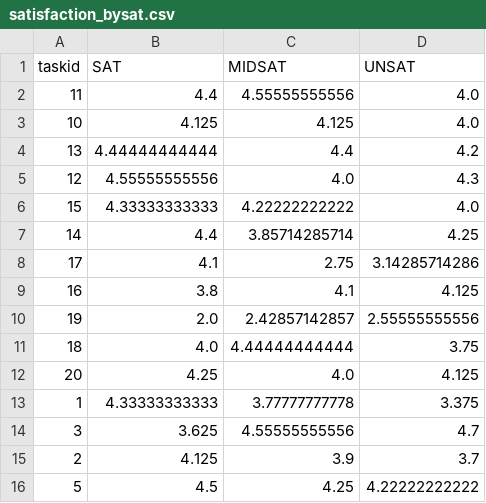
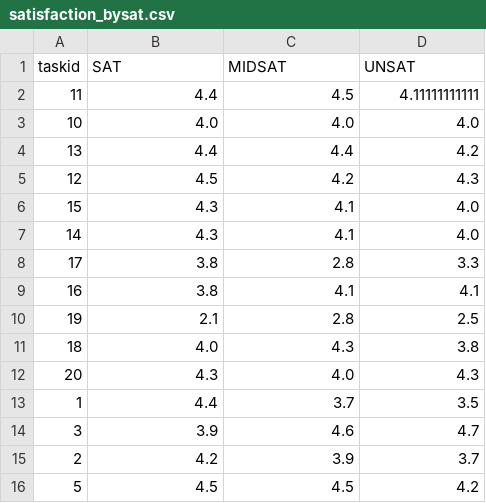
Before and after one commit to luochengleo/timesearch, a CSV file: insight/data/satisfaction_raw/satisfaction_bysat.csv, drawn as a sheet; only a part is shown; the diff covers the shown part only.

```diff
--- a/insight/data/satisfaction_raw/satisfaction_bysat.csv
+++ b/insight/data/satisfaction_raw/satisfaction_bysat.csv
@@ -1,16 +1,16 @@
 taskid,SAT,MIDSAT,UNSAT
-11,4.4,4.55555555556,4.0
-10,4.125,4.125,4.0
-13,4.44444444444,4.4,4.2
-12,4.55555555556,4.0,4.3
-15,4.33333333333,4.22222222222,4.0
-14,4.4,3.85714285714,4.25
-17,4.1,2.75,3.14285714286
-16,3.8,4.1,4.125
-19,2.0,2.42857142857,2.55555555556
-18,4.0,4.44444444444,3.75
-20,4.25,4.0,4.125
-1,4.33333333333,3.77777777778,3.375
-3,3.625,4.55555555556,4.7
-2,4.125,3.9,3.7
-5,4.5,4.25,4.22222222222
+11,4.4,4.5,4.11111111111
+10,4.0,4.0,4.0
+13,4.4,4.4,4.2
+12,4.5,4.2,4.3
+15,4.3,4.1,4.0
+14,4.3,4.1,4.0
+17,3.8,2.8,3.3
+16,3.8,4.1,4.1
+19,2.1,2.8,2.5
+18,4.0,4.3,3.8
+20,4.3,4.0,4.3
+1,4.4,3.7,3.5
+3,3.9,4.6,4.7
+2,4.2,3.9,3.7
+5,4.5,4.5,4.2
```
Also changed, not shown: 14 edited cells elsewhere in this file, insight/data/EtimeDtime/Etime_Dtime_bysat.csv, insight/data/EtimeDtime/Etime_Dtime_bytemporal.csv, 18 other files.
